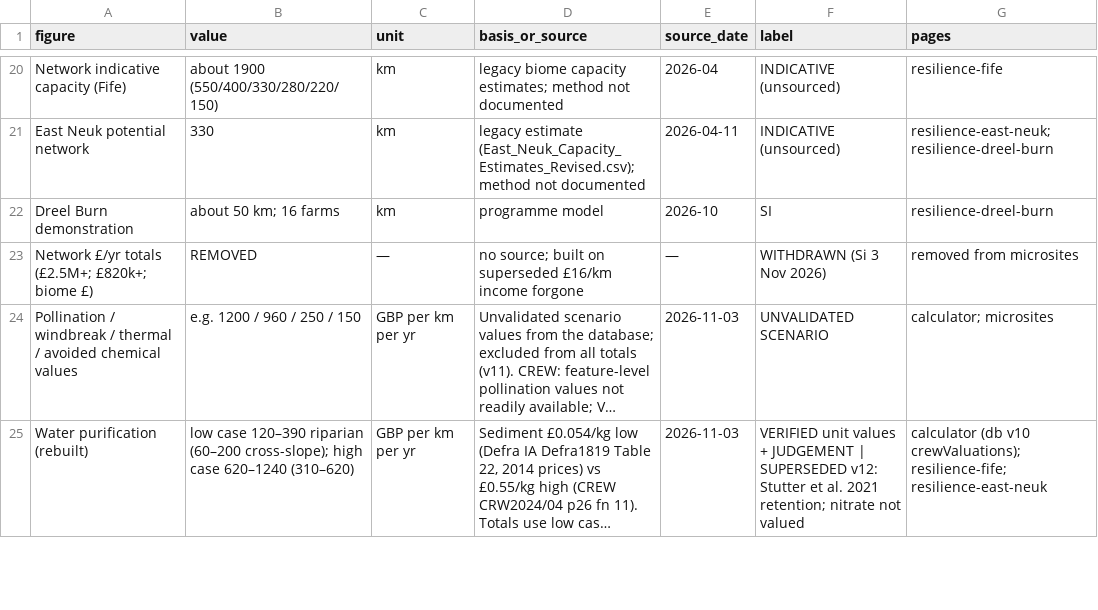
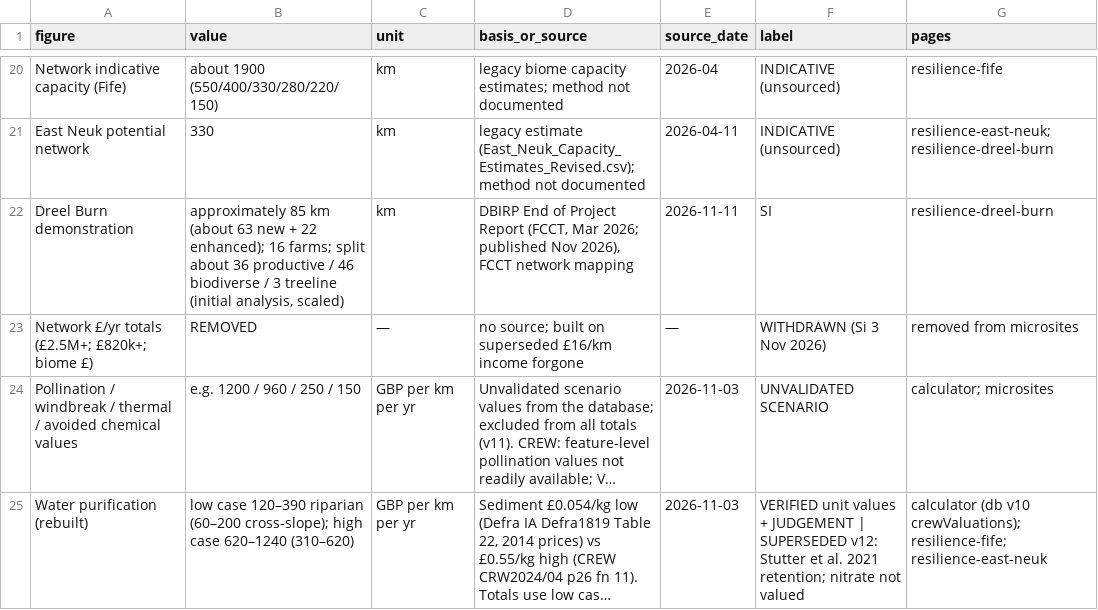
Before and after one commit to siho-herko/fife-shieldbelt-toolkit, a CSV file: docs/figures-register.csv, drawn as a sheet; only a part is shown, gaps mark what is left out; long unchanged cells end in ….

Commit message:
Dreel Burn: network ~85 km per DBIRP report (Si, 11 Nov 2026)

```diff
--- a/docs/figures-register.csv
+++ b/docs/figures-register.csv
@@ -21,3 +21,3 @@ Network indicative capacity (Fife),about 1900 (550/400/330/280/220/150),km,legac
 East Neuk potential network,330,km,legacy estimate (East_Neuk_Capacity_Estimates_Revised.csv); method not documented,2026-04-11,INDICATIVE (unsourced),resilience-east-neuk; resilience-dreel-burn
-Dreel Burn demonstration,about 50 km; 16 farms,km,programme model,2026-10,SI,resilience-dreel-burn
+Dreel Burn demonstration,"approximately 85 km (about 63 new + 22 enhanced); 16 farms; split about 36 productive / 46 biodiverse / 3 treeline (initial analysis, scaled)",km,"DBIRP End of Project Report (FCCT, Mar 2026; published Nov 2026), FCCT network mapping",2026-11-11,SI,resilience-dreel-burn
 Network £/yr totals (£2.5M+; £820k+; biome £),REMOVED,—,no source; built on superseded £16/km income forgone,—,WITHDRAWN (Si 3 Nov 2026),removed from microsites
```
